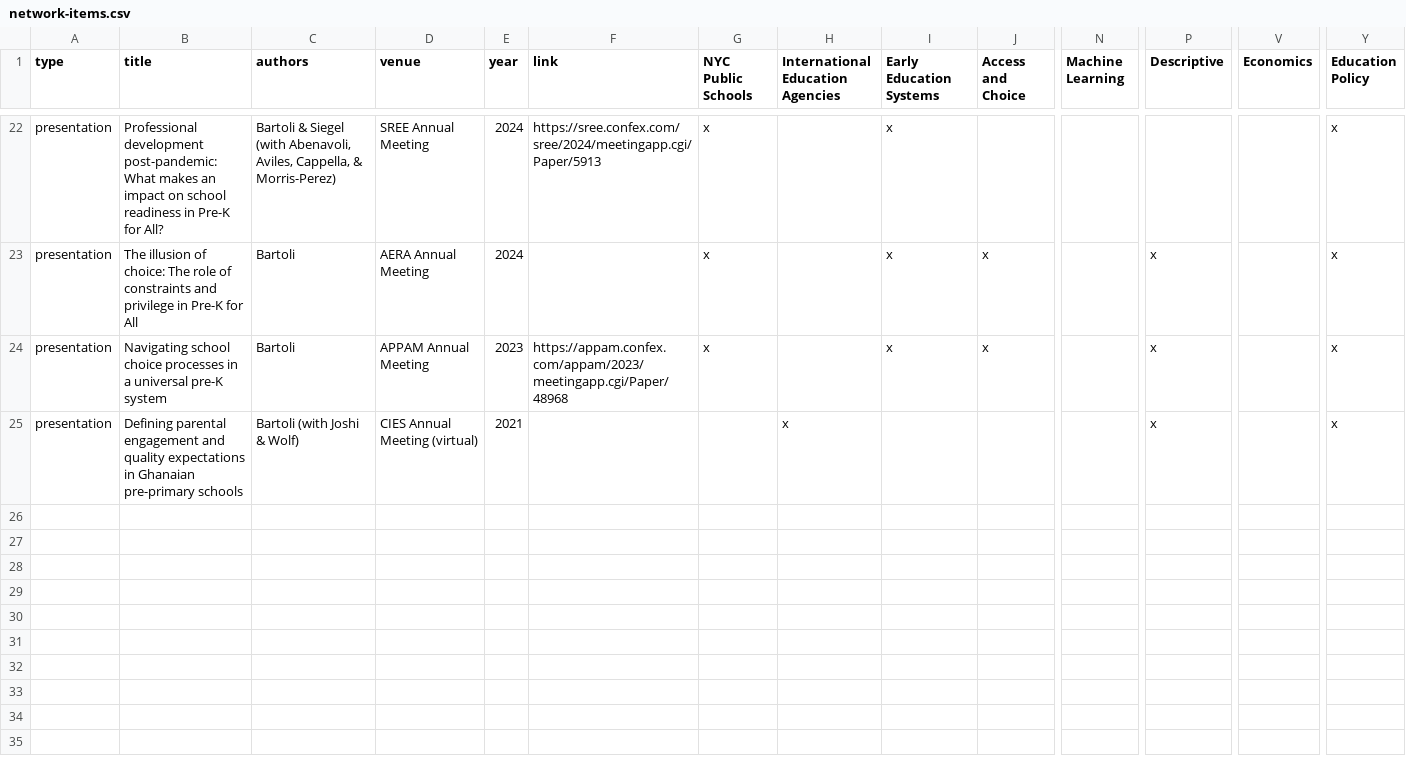
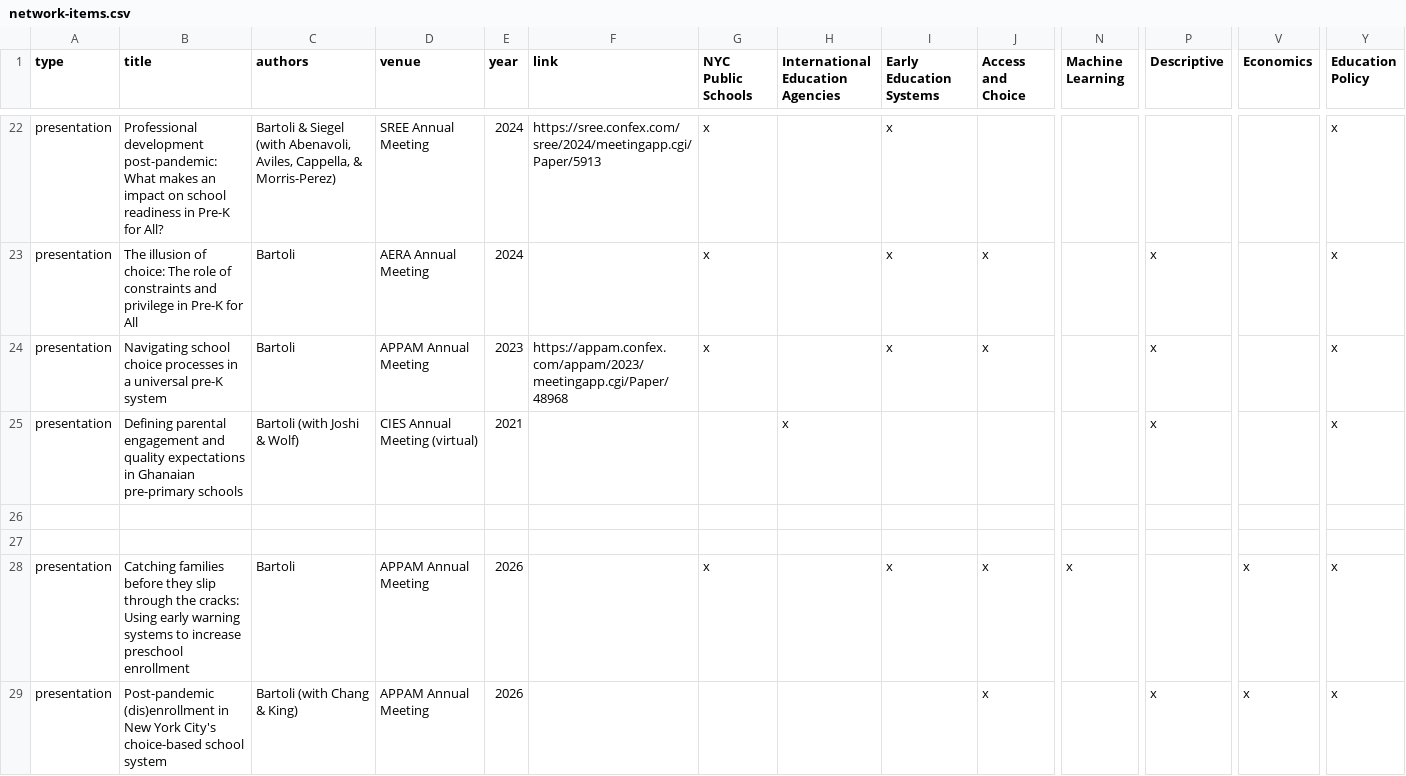
Before and after one commit to bertabartoli/website, a CSV file: data/network-items.csv, drawn as a sheet; only a part is shown, gaps mark what is left out; rows hold the shown columns only; the diff names each change by its address in the sheet, - before the commit and + after, or states it on an @@ line.

```diff
--- a/data/network-items.csv
+++ b/data/network-items.csv
+row 26: (empty)
+row 27: (empty)
+row 28: presentation | Catching families before they slip through the cracks: Using early warning systems to increase preschool enrollment | Bartoli | APPAM Annual Meeting | 2026 |  | x |  | x | x | x |  | x | x
+row 29: presentation | Post-pandemic (dis)enrollment in New York City's choice-based school system | Bartoli (with Chang & King) | APPAM Annual Meeting | 2026 |  |  |  |  | x |  | x | x | x
```
Also changed, not shown: 18 other files.
